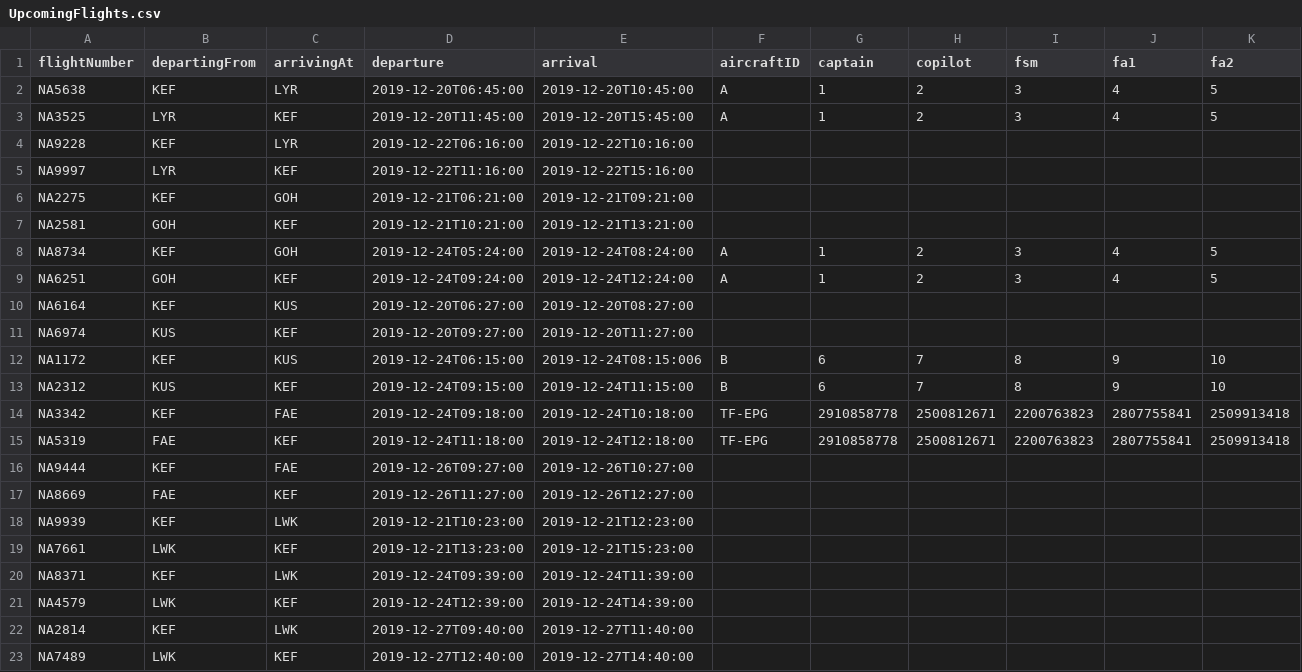
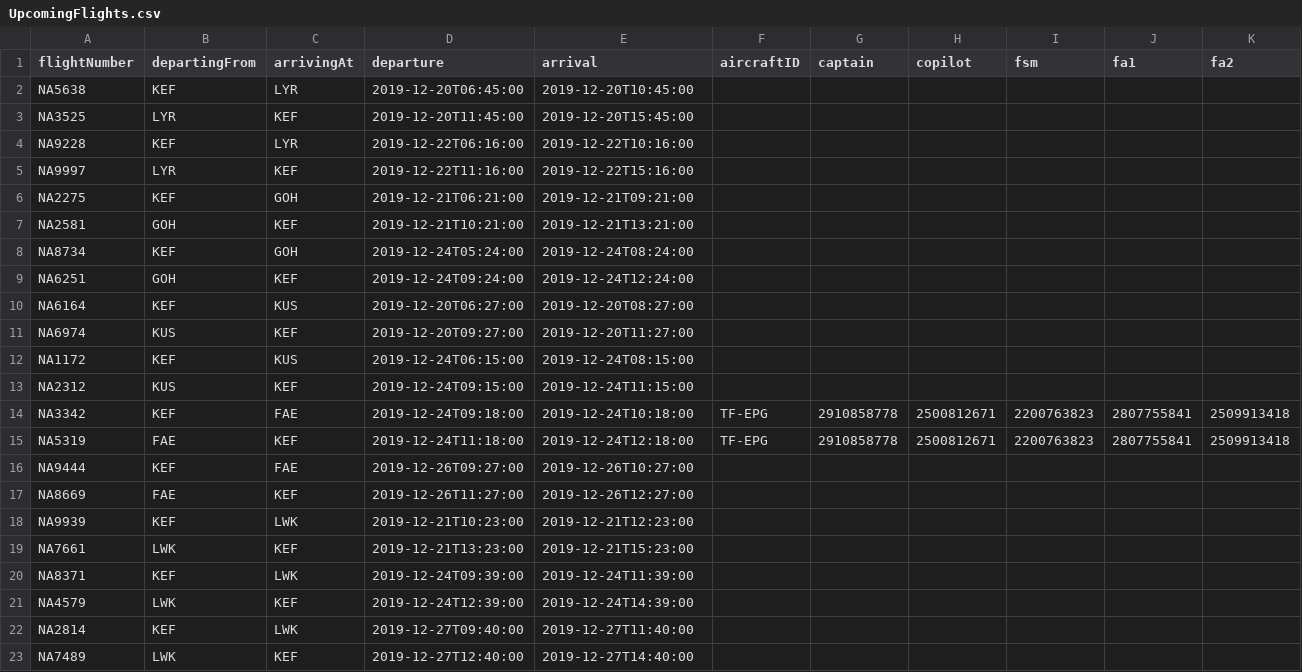
Before and after one commit to noifjalar/NANAIR, a CSV file: a_csv/UpcomingFlights.csv, drawn as a sheet.

```diff
--- a/a_csv/UpcomingFlights.csv
+++ b/a_csv/UpcomingFlights.csv
@@ -1,4 +1,4 @@
 flightNumber,departingFrom,arrivingAt,departure,arrival,aircraftID,captain,copilot,fsm,fa1,fa2
-NA5638,KEF,LYR,2019-12-20T06:45:00,2019-12-20T10:45:00,A,1,2,3,4,5
-NA3525,LYR,KEF,2019-12-20T11:45:00,2019-12-20T15:45:00,A,1,2,3,4,5
+NA5638,KEF,LYR,2019-12-20T06:45:00,2019-12-20T10:45:00
+NA3525,LYR,KEF,2019-12-20T11:45:00,2019-12-20T15:45:00
 NA9228,KEF,LYR,2019-12-22T06:16:00,2019-12-22T10:16:00
@@ -7,8 +7,8 @@ NA2275,KEF,GOH,2019-12-21T06:21:00,2019-12-21T09:21:00
 NA2581,GOH,KEF,2019-12-21T10:21:00,2019-12-21T13:21:00
-NA8734,KEF,GOH,2019-12-24T05:24:00,2019-12-24T08:24:00,A,1,2,3,4,5
-NA6251,GOH,KEF,2019-12-24T09:24:00,2019-12-24T12:24:00,A,1,2,3,4,5
+NA8734,KEF,GOH,2019-12-24T05:24:00,2019-12-24T08:24:00
+NA6251,GOH,KEF,2019-12-24T09:24:00,2019-12-24T12:24:00
 NA6164,KEF,KUS,2019-12-20T06:27:00,2019-12-20T08:27:00
 NA6974,KUS,KEF,2019-12-20T09:27:00,2019-12-20T11:27:00
-NA1172,KEF,KUS,2019-12-24T06:15:00,2019-12-24T08:15:006,B,6,7,8,9,10
-NA2312,KUS,KEF,2019-12-24T09:15:00,2019-12-24T11:15:00,B,6,7,8,9,10
+NA1172,KEF,KUS,2019-12-24T06:15:00,2019-12-24T08:15:00
+NA2312,KUS,KEF,2019-12-24T09:15:00,2019-12-24T11:15:00
 NA3342,KEF,FAE,2019-12-24T09:18:00,2019-12-24T10:18:00,TF-EPG,2910858778,2500812671,2200763823,2807755841,2509913418
```
Also changed, not shown: a_csv/Crew.csv, 3 other files.
